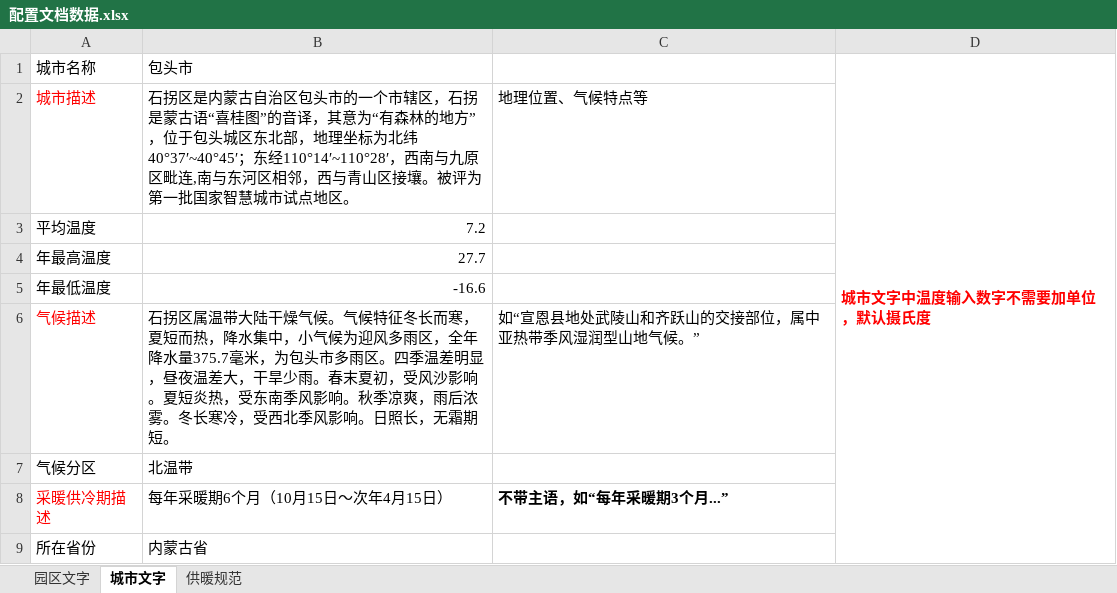
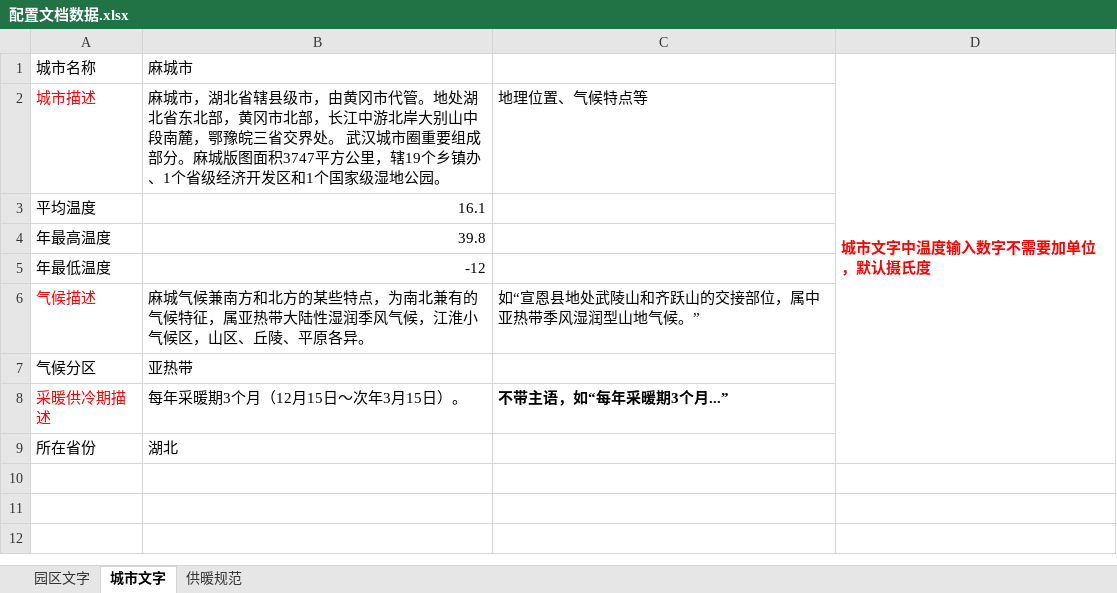
Before and after one commit to gwyxjtu/cpes_code, an Excel workbook: doc/配置文档数据.xlsx, sheet 城市文字, drawn as a sheet; values as stored, in another font and other column widths than the file's, no borders; the diff names each change by its address in the sheet, - before the commit and + after, or states it on an @@ line.

```diff
--- a/doc/配置文档数据.xlsx (sheet 城市文字)
+++ b/doc/配置文档数据.xlsx (sheet 城市文字)
-B1: 包头市
+B1: 麻城市
-B2: 石拐区是内蒙古自治区包头市的一个市辖区，石拐是蒙古语“喜桂图”的音译，其意为“有森林的地方”，位于包头城区东北部，地理坐标为北纬40°37′~40°45′；东经110°14′~110°28′，西南与九原区毗连,南与东河区相邻，西与青山区接壤。被评为第一批国家智慧城市试点地区。
+B2: 麻城市，湖北省辖县级市，由黄冈市代管。地处湖北省东北部，黄冈市北部，长江中游北岸大别山中段南麓，鄂豫皖三省交界处。 武汉城市圈重要组成部分。麻城版图面积3747平方公里，辖19个乡镇办、1个省级经济开发区和1个国家级湿地公园。
-B3: 7.2
+B3: 16.1
-B4: 27.7
+B4: 39.8
-B5: -16.6
+B5: -12
-B6: 石拐区属温带大陆干燥气候。气候特征冬长而寒，夏短而热，降水集中，小气候为迎风多雨区，全年降水量375.7毫米，为包头市多雨区。四季温差明显，昼夜温差大，干旱少雨。春末夏初，受风沙影响。夏短炎热，受东南季风影响。秋季凉爽，雨后浓雾。冬长寒冷，受西北季风影响。日照长，无霜期短。
+B6: 麻城气候兼南方和北方的某些特点，为南北兼有的气候特征，属亚热带大陆性湿润季风气候，江淮小气候区，山区、丘陵、平原各异。
-B7: 北温带
+B7: 亚热带
-B8: 每年采暖期6个月（10月15日～次年4月15日）
+B8: 每年采暖期3个月（12月15日～次年3月15日）。
-B9: 内蒙古省
+B9: 湖北
```
Also changed, not shown: sheet 供暖规范, sheet 园区文字, 39 other files.
